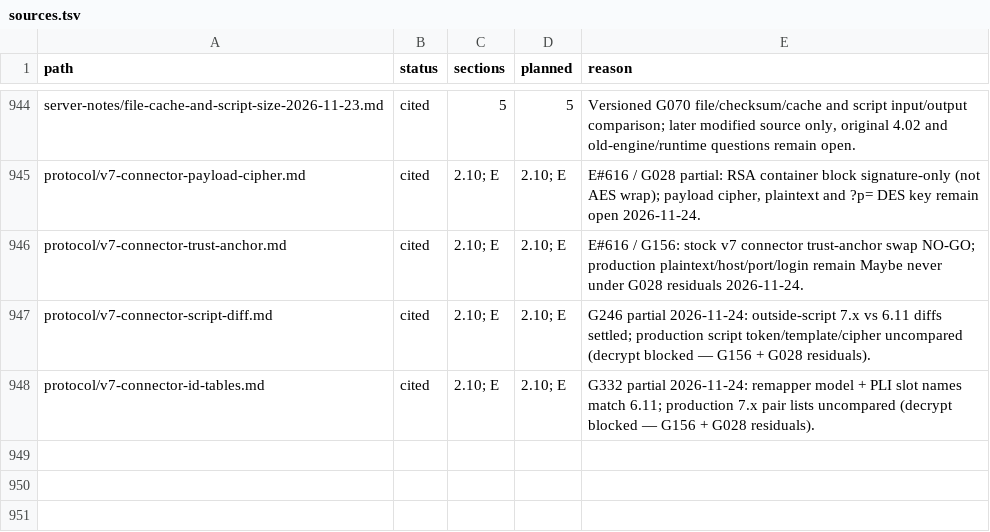
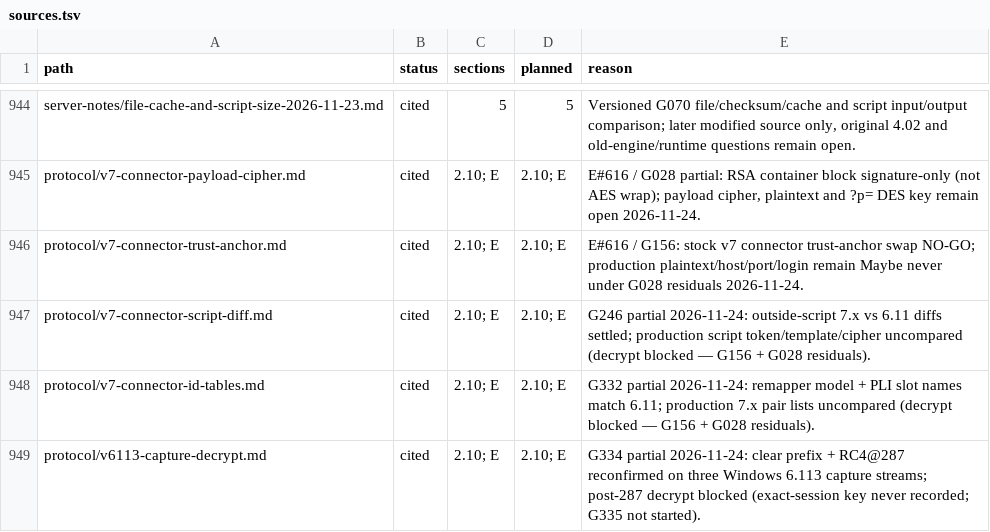
Before and after one commit to squirelworks/Graal_analysis, a TSV file: manual/sources.tsv, drawn as a sheet; only a part is shown, gaps mark what is left out; the diff names each change by its address in the sheet, - before the commit and + after, or states it on an @@ line.

Commit message:
G334 partial: Windows 6.113 capture decrypt blocked
Clear prefix and RC4@287 reconfirmed on three capture streams.
Post-287 decrypt stays blocked: exact-session key never recorded,
operator private key unheld (G335 not started), memdump alone
insufficient. Honest partial per owner OK.

Evidence: local capture stream reassembly only; no public-service
fetch, no conf.gs fuzz, no decompiler dumps.

```diff
--- a/manual/sources.tsv
+++ b/manual/sources.tsv
+row 949: protocol/v6113-capture-decrypt.md | cited | 2.10; E | 2.10; E | G334 partial 2026-11-24: clear prefix + RC4@287 reconfirmed on three Windows 6.113 capture streams; post-287 decrypt blocked (exact-session key never recorded; G335 not started).
```
Also changed, not shown: docs/gap-board.tsv, 6 other files.
